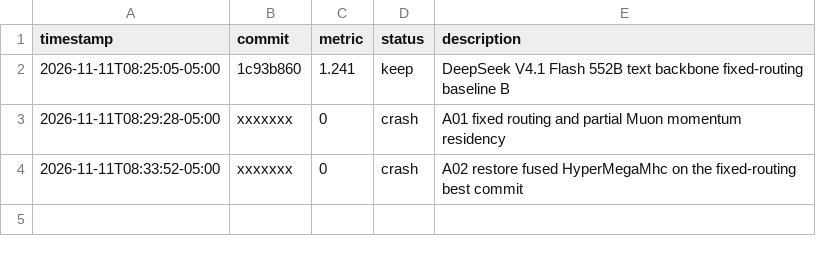
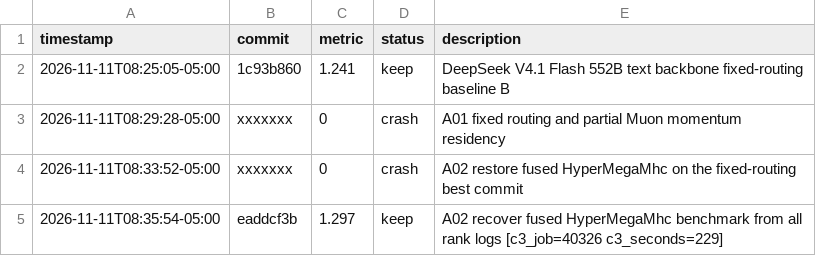
Before and after one commit to weich97/hyper-parallel, a TSV file: rsi-runs/dsv41-552b-4k/results.tsv, drawn as a sheet; the diff names each change by its address in the sheet, - before the commit and + after, or states it on an @@ line.

Commit message:
[autoresearch] keep: A02 recover fused HyperMegaMhc benchmark from all rank logs

```diff
--- a/rsi-runs/dsv41-552b-4k/results.tsv
+++ b/rsi-runs/dsv41-552b-4k/results.tsv
+row 5: 2026-11-11T08:35:54-05:00 | eaddcf3b | 1.297 | keep | A02 recover fused HyperMegaMhc benchmark from all rank logs [c3_job=40326 c3_seconds=229]
```
Also changed, not shown: 1 other file.
